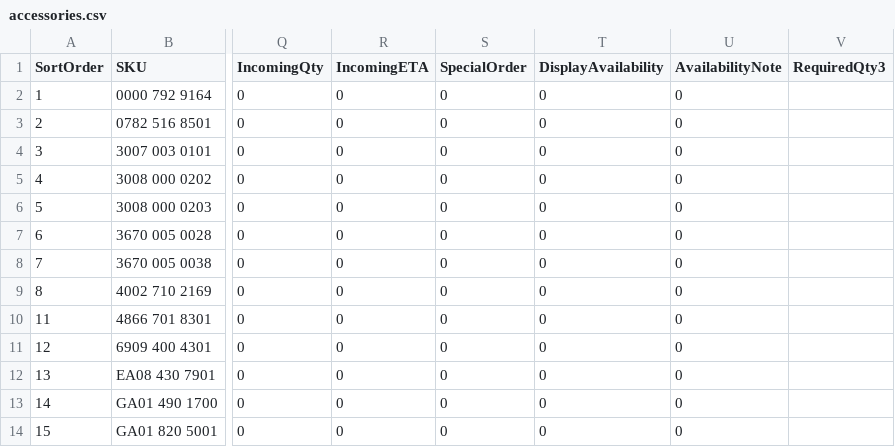
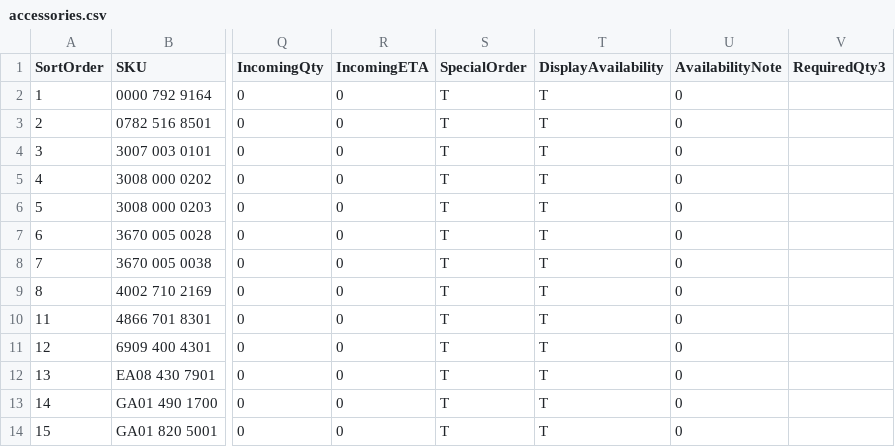
Before and after one commit to WestEndPower/stihl-battery-configurator, a CSV file: data/accessories.csv, drawn as a sheet; only a part is shown, gaps mark what is left out; the diff names each change by its address in the sheet, - before the commit and + after, or states it on an @@ line.

Commit message:
UPDATED availability

```diff
--- a/data/accessories.csv
+++ b/data/accessories.csv
-S2:S14 (SpecialOrder): 0
+S2:S14 (SpecialOrder): T
-T2:T14 (DisplayAvailability): 0
+T2:T14 (DisplayAvailability): T
```
Also changed, not shown: data/attachments.csv, data/batteries.csv, 2 other files.
